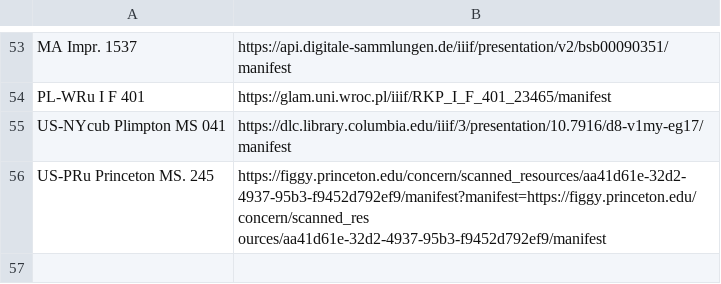
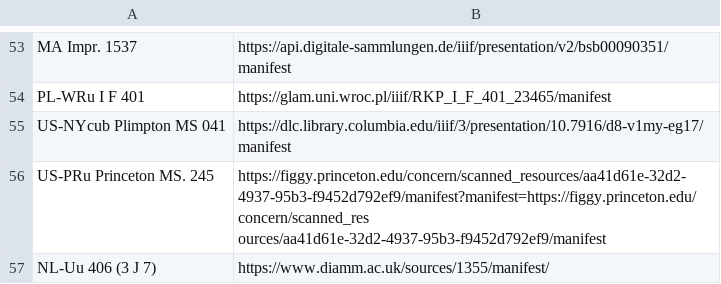
Before and after one commit to DDMAL/cantus, a CSV file: app/public/data_dumps/manifests.csv, drawn as a sheet; only a part is shown, gaps mark what is left out.

Commit message:
Add IIIF manifest for NL-Uu 406 (3 J 7)

```diff
--- a/app/public/data_dumps/manifests.csv
+++ b/app/public/data_dumps/manifests.csv
@@ -56 +56,2 @@ US-NYcub Plimpton MS 041,https://dlc.library.columbia.edu/iiif/3/presentation/10
 US-PRu Princeton MS. 245,https://figgy.princeton.edu/concern/scanned_resources/aa41d61e-32d2-4937-95b3-f9452d792ef9/manifest?manifest=https://figgy.princeton.edu/concern/scanned_res ources/aa41d61e-32d2-4937-95b3-f9452d792ef9/manifest
+NL-Uu 406 (3 J 7),https://www.diamm.ac.uk/sources/1355/manifest/
```
